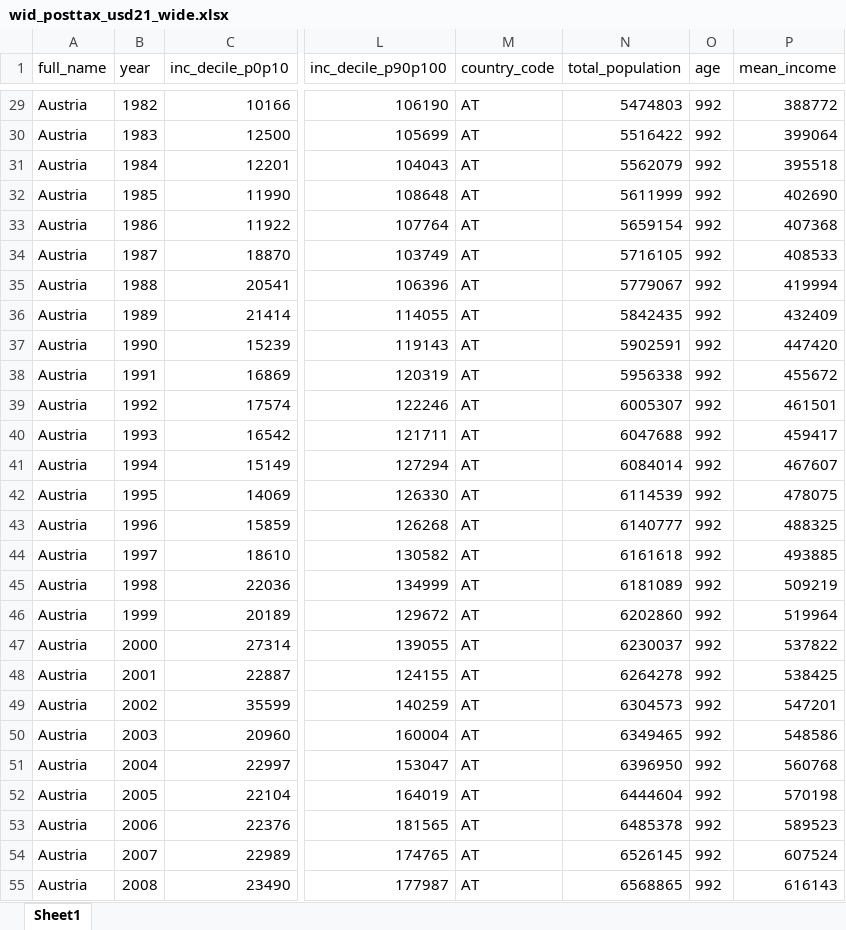
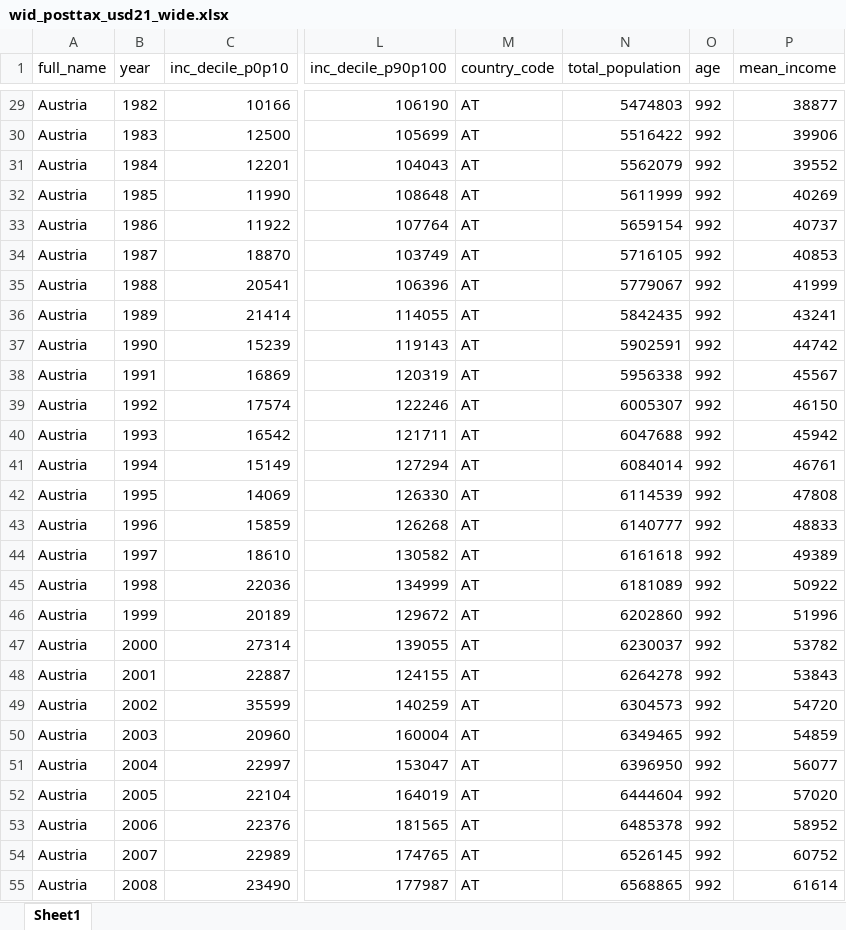
Before and after one commit to tzvetanmoev/core-skyscraper-1-income, an Excel workbook: wid_posttax_usd21_wide.xlsx, sheet Sheet1, drawn as a sheet; only a part is shown, gaps mark what is left out; values as stored, in another font and other column widths than the file's, no borders; the diff covers the shown part only; the diff names each change by its address in the sheet, - before the commit and + after, or states it on an @@ line.

```diff
--- a/wid_posttax_usd21_wide.xlsx (sheet Sheet1)
+++ b/wid_posttax_usd21_wide.xlsx (sheet Sheet1)
-P29 (mean_income): 388772
+P29 (mean_income): 38877
-P30 (mean_income): 399064
+P30 (mean_income): 39906
-P31 (mean_income): 395518
+P31 (mean_income): 39552
-P32 (mean_income): 402690
+P32 (mean_income): 40269
-P33 (mean_income): 407368
+P33 (mean_income): 40737
-P34 (mean_income): 408533
+P34 (mean_income): 40853
-P35 (mean_income): 419994
+P35 (mean_income): 41999
-P36 (mean_income): 432409
+P36 (mean_income): 43241
-P37 (mean_income): 447420
+P37 (mean_income): 44742
-P38 (mean_income): 455672
+P38 (mean_income): 45567
-P39 (mean_income): 461501
+P39 (mean_income): 46150
-P40 (mean_income): 459417
+P40 (mean_income): 45942
-P41 (mean_income): 467607
+P41 (mean_income): 46761
-P42 (mean_income): 478075
+P42 (mean_income): 47808
-P43 (mean_income): 488325
+P43 (mean_income): 48833
-P44 (mean_income): 493885
+P44 (mean_income): 49389
-P45 (mean_income): 509219
+P45 (mean_income): 50922
-P46 (mean_income): 519964
+P46 (mean_income): 51996
-P47 (mean_income): 537822
+P47 (mean_income): 53782
-P48 (mean_income): 538425
+P48 (mean_income): 53843
-P49 (mean_income): 547201
+P49 (mean_income): 54720
-P50 (mean_income): 548586
+P50 (mean_income): 54859
-P51 (mean_income): 560768
+P51 (mean_income): 56077
-P52 (mean_income): 570198
+P52 (mean_income): 57020
-P53 (mean_income): 589523
+P53 (mean_income): 58952
-P54 (mean_income): 607524
+P54 (mean_income): 60752
-P55 (mean_income): 616143
+P55 (mean_income): 61614
```
Also changed, not shown: 1432 edited cells elsewhere in this sheet.
